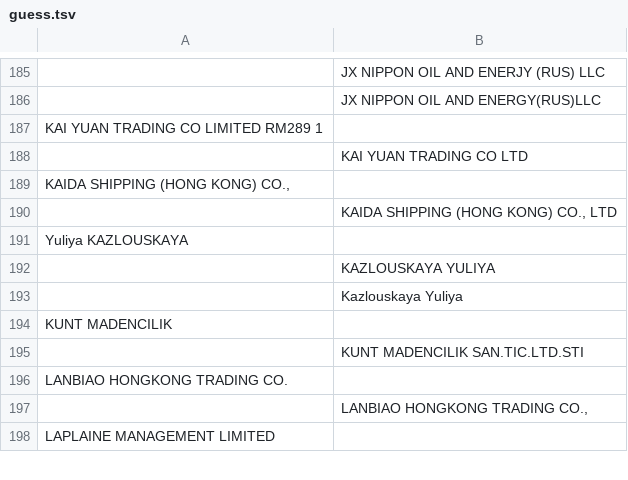
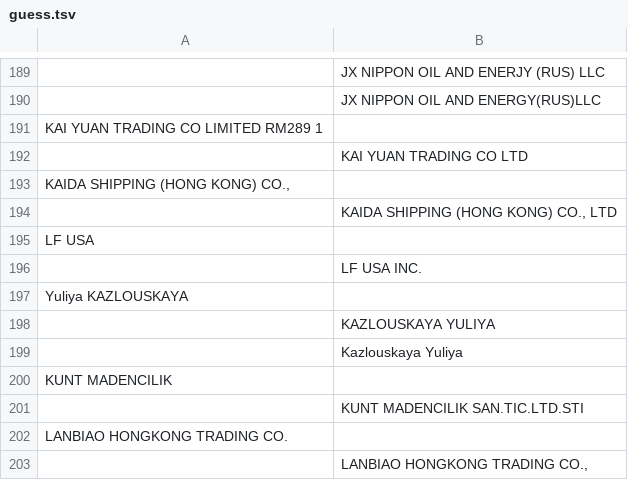
Before and after one commit to DerwenAI/azeri_laverie, a TSV file: data/guess.tsv, drawn as a sheet; only a part is shown, gaps mark what is left out; the shorter side is filled out with more unchanged rows; the diff covers the shown part only; the diff names each change by its address in the sheet, - before the commit and + after, or states it on an @@ line.

```diff
--- a/data/guess.tsv
+++ b/data/guess.tsv
+row 195: LF USA
+row 196:  | LF USA INC.
```
Also changed, not shown: 12 added rows and 2 edited cells elsewhere in this file, data/us.tsv, 8 other files.
